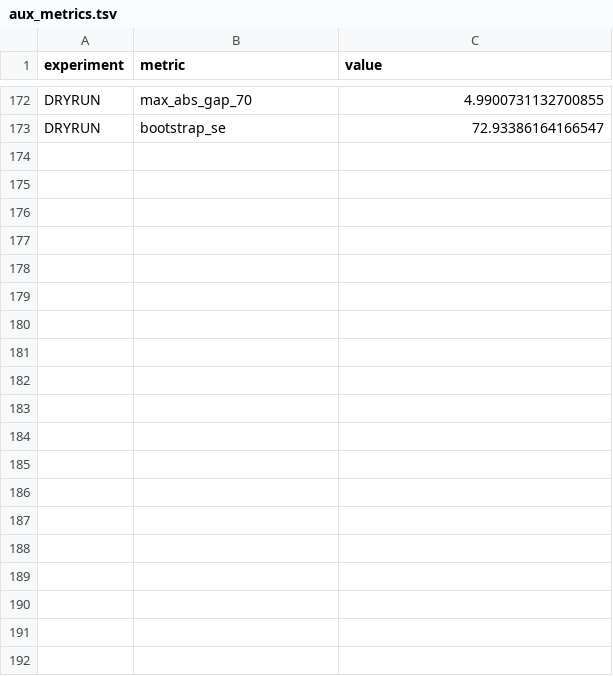
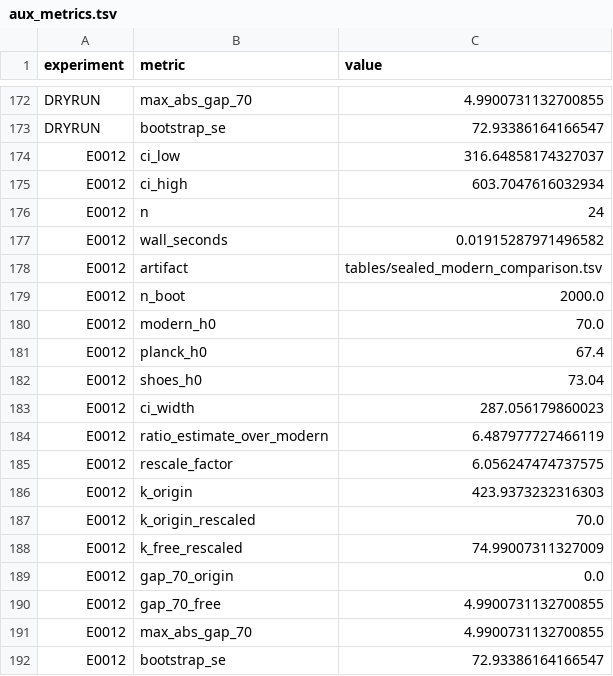
Before and after one commit to Xiang-Shan/klein-auto-research, a TSV file: studies/10-hubble-1929-replication/aux_metrics.tsv, drawn as a sheet; only a part is shown, gaps mark what is left out.

```diff
--- a/studies/10-hubble-1929-replication/aux_metrics.tsv
+++ b/studies/10-hubble-1929-replication/aux_metrics.tsv
@@ -173 +173,20 @@ DRYRUN	max_abs_gap_70	4.9900731132700855
 DRYRUN	bootstrap_se	72.93386164166547
+E0012	ci_low	316.64858174327037
+E0012	ci_high	603.7047616032934
+E0012	n	24
+E0012	wall_seconds	0.01915287971496582
+E0012	artifact	tables/sealed_modern_comparison.tsv
+E0012	n_boot	2000.0
+E0012	modern_h0	70.0
+E0012	planck_h0	67.4
+E0012	shoes_h0	73.04
+E0012	ci_width	287.056179860023
+E0012	ratio_estimate_over_modern	6.487977727466119
+E0012	rescale_factor	6.056247474737575
+E0012	k_origin	423.9373232316303
+E0012	k_origin_rescaled	70.0
+E0012	k_free_rescaled	74.99007311327009
+E0012	gap_70_origin	0.0
+E0012	gap_70_free	4.9900731132700855
+E0012	max_abs_gap_70	4.9900731132700855
+E0012	bootstrap_se	72.93386164166547
```
Also changed, not shown: studies/10-hubble-1929-replication/results.tsv, 6 other files.
